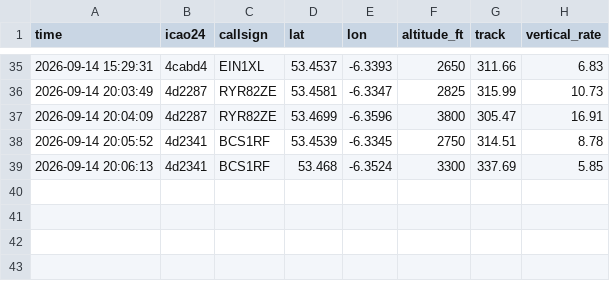
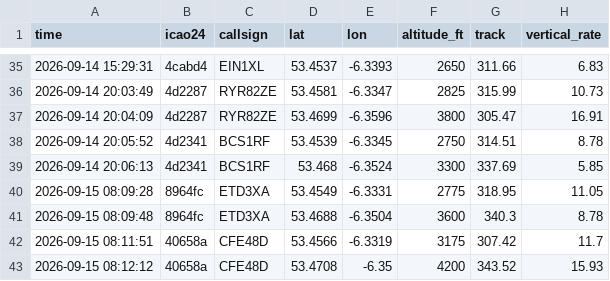
Before and after one commit to Jbot478/flight-tracker, a CSV file: analysis/observations/sightings.csv, drawn as a sheet; only a part is shown, gaps mark what is left out.

```diff
--- a/analysis/observations/sightings.csv
+++ b/analysis/observations/sightings.csv
@@ -39 +39,5 @@ time,icao24,callsign,lat,lon,altitude_ft,track,vertical_rate
 2026-09-14 20:06:13,4d2341,BCS1RF,53.468,-6.3524,3300,337.69,5.85
+2026-09-15 08:09:28,8964fc,ETD3XA,53.4549,-6.3331,2775,318.95,11.05
+2026-09-15 08:09:48,8964fc,ETD3XA,53.4688,-6.3504,3600,340.3,8.78
+2026-09-15 08:11:51,40658a,CFE48D,53.4566,-6.3319,3175,307.42,11.7
+2026-09-15 08:12:12,40658a,CFE48D,53.4708,-6.35,4200,343.52,15.93
```
Also changed, not shown: analysis/observations/polls.csv.
